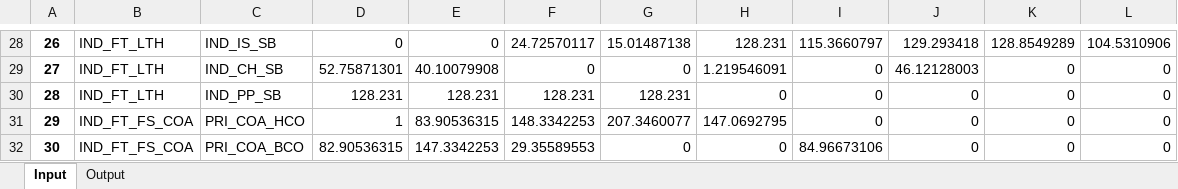
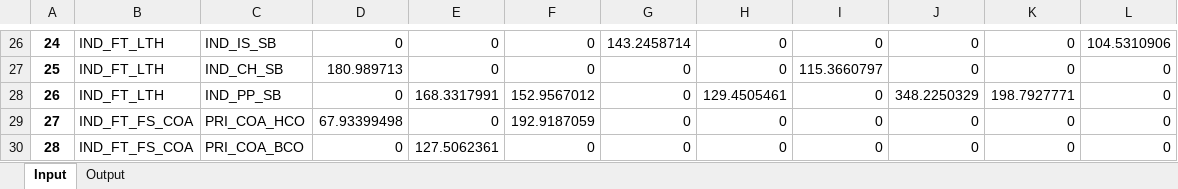
Before and after one commit to MAHTEP/TEMOA-Europe, an Excel workbook: TEMOA_Europe_Results/_5_Industry_fueltechs.xlsx, sheet Input, drawn as a sheet; only a part is shown, gaps mark what is left out; values as stored, in another font and other column widths than the file's, no borders; addresses are those after the commit; the diff covers the shown part only; the diff names each change by its address in the sheet, - before the commit and + after, or states it on an @@ line.

Commit message:
Addition of the elastic run and update of results analysis

```diff
--- a/TEMOA_Europe_Results/_5_Industry_fueltechs.xlsx (sheet Input)
+++ b/TEMOA_Europe_Results/_5_Industry_fueltechs.xlsx (sheet Input)
@@ column A renumbered from row 21 down @@
-F26: 24.72570117
+F26: 0
-G26: 15.01487138
+G26: 143.2458714
-H26: 128.231
+H26: 0
-I26: 115.3660797
+I26: 0
-J26: 129.293418
+J26: 0
-K26: 128.8549289
+K26: 0
-D27: 52.75871301
+D27: 180.989713
-E27: 40.10079908
+E27: 0
-H27: 1.219546091
+H27: 0
-I27: 0
+I27: 115.3660797
-J27: 46.12128003
+J27: 0
-D28: 128.231
+D28: 0
-E28: 128.231
+E28: 168.3317991
-F28: 128.231
+F28: 152.9567012
-G28: 128.231
+G28: 0
-H28: 0
+H28: 129.4505461
-J28: 0
+J28: 348.2250329
-K28: 0
+K28: 198.7927771
-D29: 1
+D29: 67.93399498
-E29: 83.90536315
+E29: 0
-F29: 148.3342253
+F29: 192.9187059
-G29: 207.3460077
+G29: 0
-H29: 147.0692795
+H29: 0
-D30: 82.90536315
+D30: 0
-E30: 147.3342253
+E30: 127.5062361
-F30: 29.35589553
+F30: 0
-I30: 84.96673106
+I30: 0
```
Also changed, not shown: 10 added rows, 12 removed rows and 131 edited cells elsewhere in this sheet, TEMOA_Europe_Results/_1_Transport_fueltechs.xlsx, TEMOA_Europe_Results/_3_Electricity.xlsx, 10 other files.
